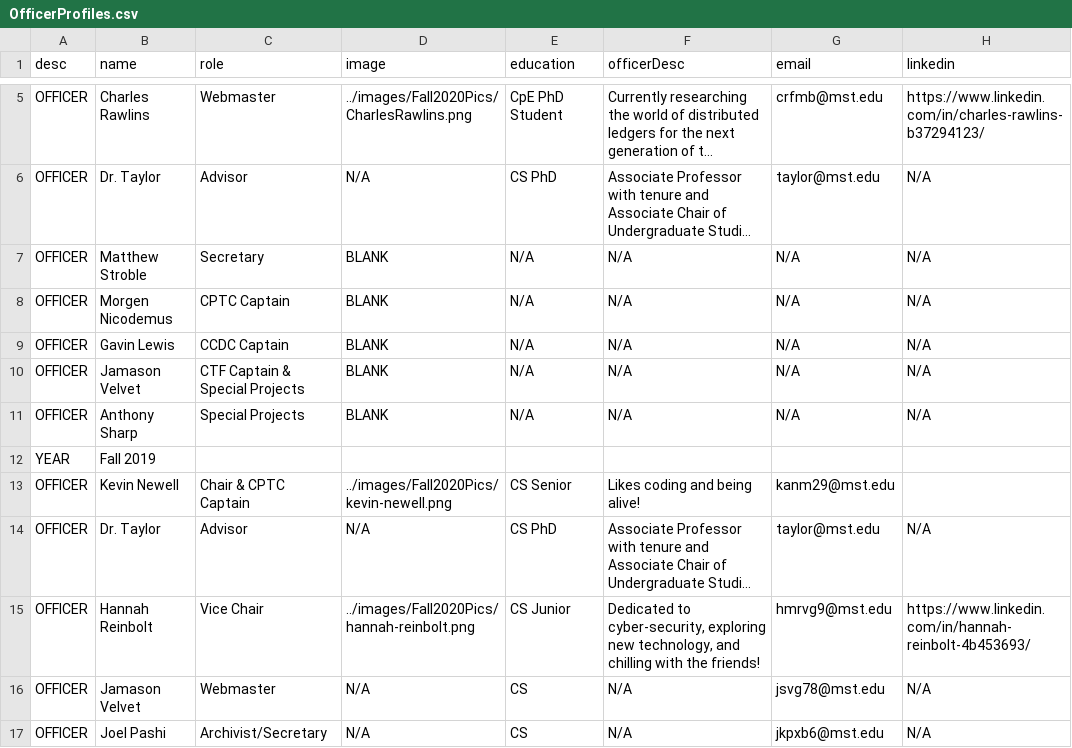
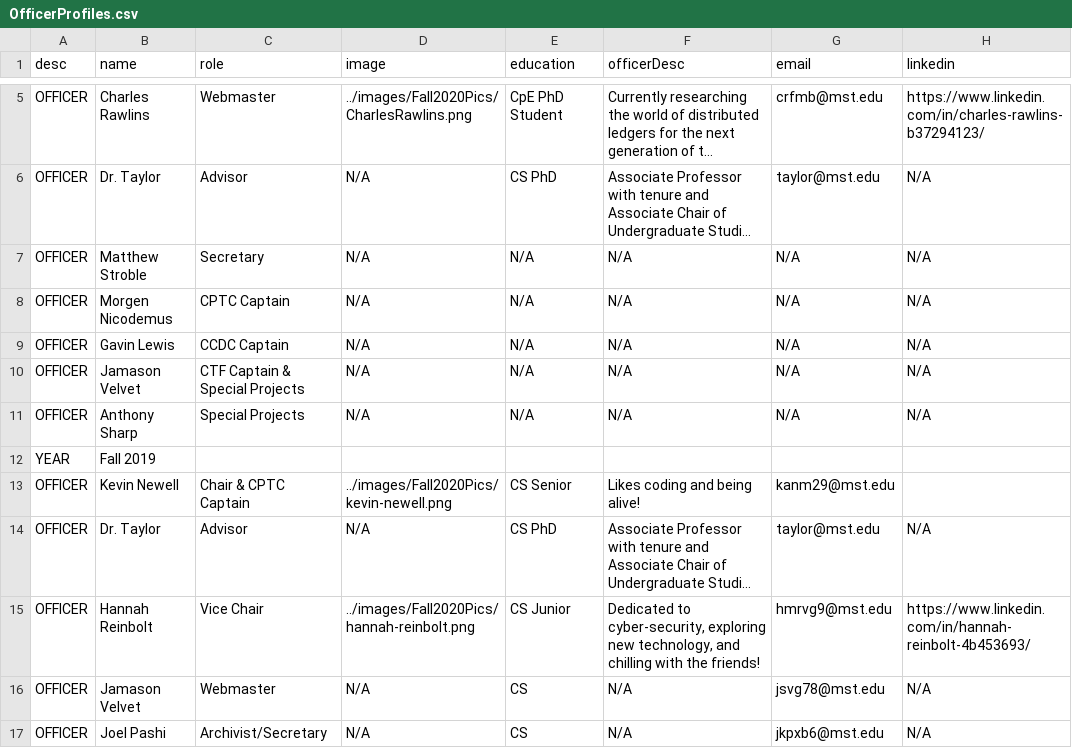
Before and after one commit to mstacm/security.mstacm.org, a CSV file: miscContent/OfficerProfiles.csv, drawn as a sheet; only a part is shown, gaps mark what is left out; long unchanged cells end in …; the diff names each change by its address in the sheet, - before the commit and + after, or states it on an @@ line.

```diff
--- a/miscContent/OfficerProfiles.csv
+++ b/miscContent/OfficerProfiles.csv
-D7:D11 (image): BLANK
+D7:D11 (image): N/A
```
Also changed, not shown: 5 other files.
